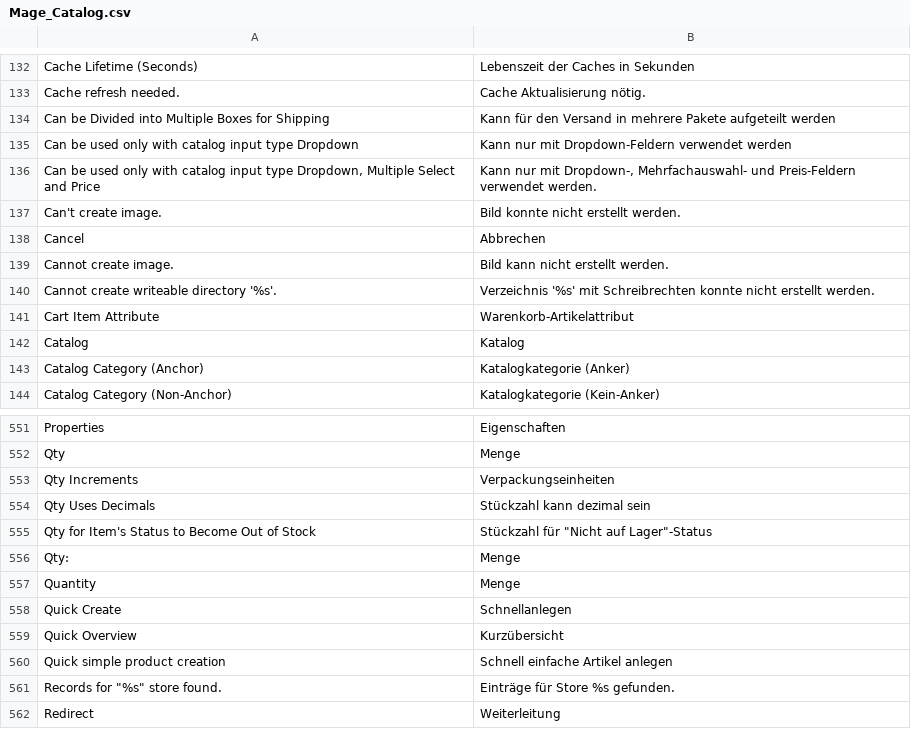
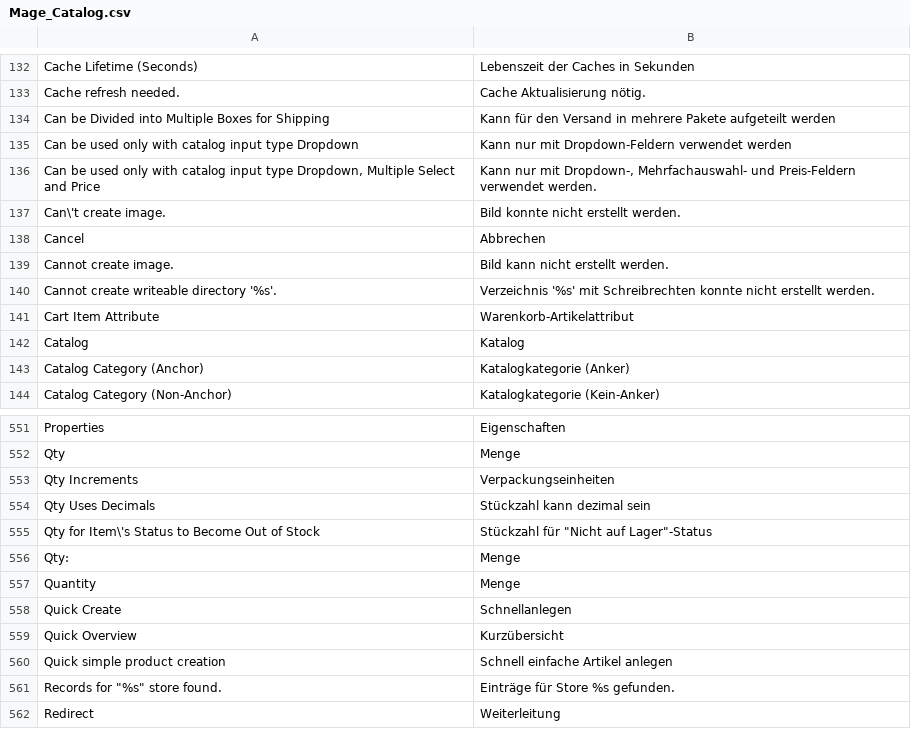
Before and after one commit to riconeitzel/German_LocalePack_de_DE, a CSV file: app/locale/de_DE/Mage_Catalog.csv, drawn as a sheet; only a part is shown, gaps mark what is left out.

```diff
--- a/app/locale/de_DE/Mage_Catalog.csv
+++ b/app/locale/de_DE/Mage_Catalog.csv
@@ -136,3 +136,3 @@
 "Can be used only with catalog input type Dropdown, Multiple Select and Price","Kann nur mit Dropdown-, Mehrfachauswahl- und Preis-Feldern verwendet werden."
-"Can't create image.","Bild konnte nicht erstellt werden."
+"Can\'t create image.","Bild konnte nicht erstellt werden."
 "Cancel","Abbrechen"
@@ -554,3 +554,3 @@
 "Qty Uses Decimals","Stückzahl kann dezimal sein"
-"Qty for Item's Status to Become Out of Stock","Stückzahl für ""Nicht auf Lager""-Status"
+"Qty for Item\'s Status to Become Out of Stock","Stückzahl für ""Nicht auf Lager""-Status"
 "Qty:","Menge"
```
Also changed, not shown: app/locale/de_DE/Mage_Adminhtml.csv, app/locale/de_DE/Mage_CatalogInventory.csv, 1 other file.
